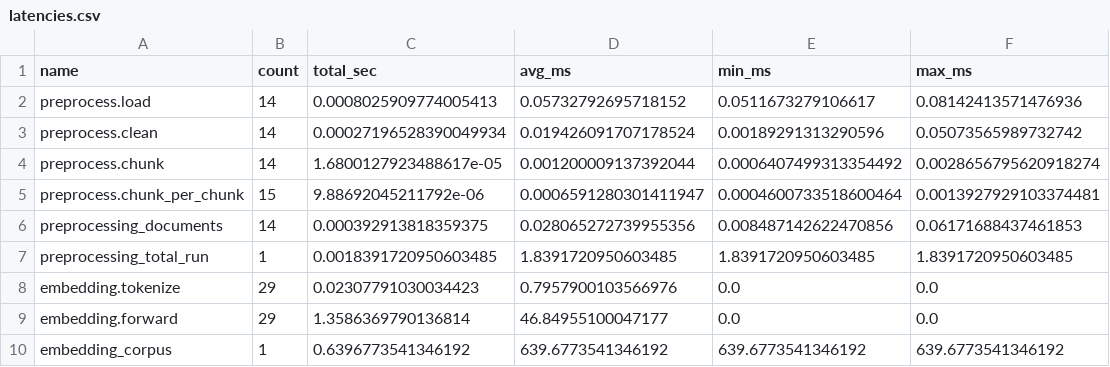
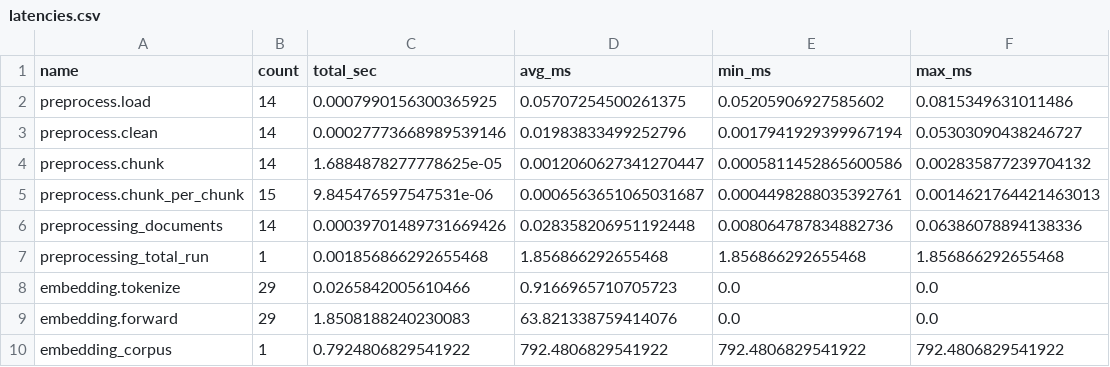
Before and after one commit to arupcsedu/CyMEM, a CSV file: latencies.csv, drawn as a sheet; only a part is shown; the diff covers the shown part only.

```diff
--- a/latencies.csv
+++ b/latencies.csv
@@ -1,10 +1,10 @@
 name,count,total_sec,avg_ms,min_ms,max_ms
-preprocess.load,14,0.0008025909774005413,0.05732792695718152,0.0511673279106617,0.08142413571476936
-preprocess.clean,14,0.00027196528390049934,0.019426091707178524,0.00189291313290596,0.05073565989732742
-preprocess.chunk,14,1.6800127923488617e-05,0.001200009137392044,0.0006407499313354492,0.0028656795620918274
-preprocess.chunk_per_chunk,15,9.88692045211792e-06,0.0006591280301411947,0.0004600733518600464,0.0013927929103374481
-preprocessing_documents,14,0.000392913818359375,0.028065272739955356,0.008487142622470856,0.06171688437461853
-preprocessing_total_run,1,0.0018391720950603485,1.8391720950603485,1.8391720950603485,1.8391720950603485
-embedding.tokenize,29,0.02307791030034423,0.7957900103566976,0.0,0.0
-embedding.forward,29,1.3586369790136814,46.84955100047177,0.0,0.0
-embedding_corpus,1,0.6396773541346192,639.6773541346192,639.6773541346192,639.6773541346192
+preprocess.load,14,0.0007990156300365925,0.05707254500261375,0.05205906927585602,0.0815349631011486
+preprocess.clean,14,0.00027773668989539146,0.01983833499252796,0.0017941929399967194,0.05303090438246727
+preprocess.chunk,14,1.6884878277778625e-05,0.0012060627341270447,0.0005811452865600586,0.002835877239704132
+preprocess.chunk_per_chunk,15,9.845476597547531e-06,0.0006563651065031687,0.0004498288035392761,0.0014621764421463013
+preprocessing_documents,14,0.00039701489731669426,0.028358206951192448,0.008064787834882736,0.06386078894138336
+preprocessing_total_run,1,0.001856866292655468,1.856866292655468,1.856866292655468,1.856866292655468
+embedding.tokenize,29,0.0265842005610466,0.9166965710705723,0.0,0.0
+embedding.forward,29,1.8508188240230083,63.821338759414076,0.0,0.0
+embedding_corpus,1,0.7924806829541922,792.4806829541922,792.4806829541922,792.4806829541922
```
Also changed, not shown: 1 added row and 30 edited cells elsewhere in this file, 8 other files.
